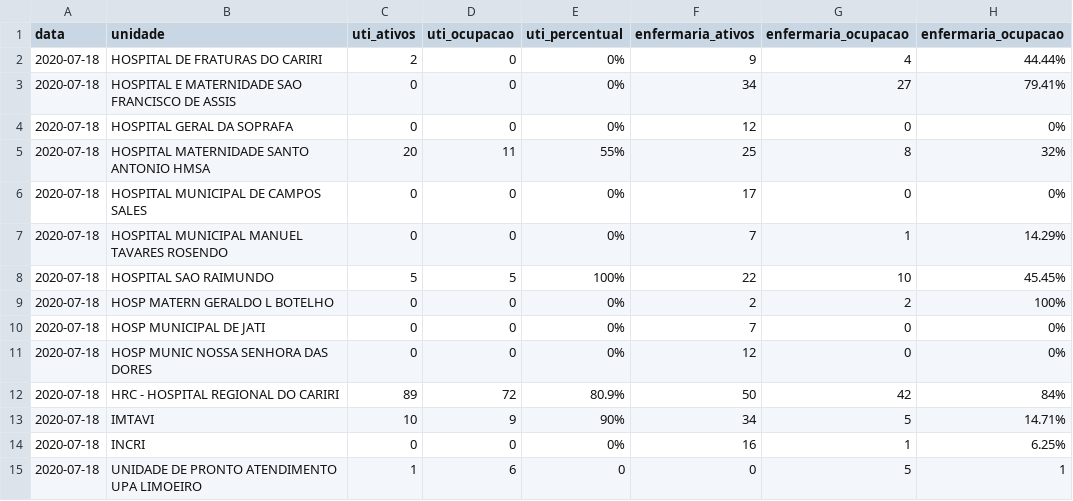
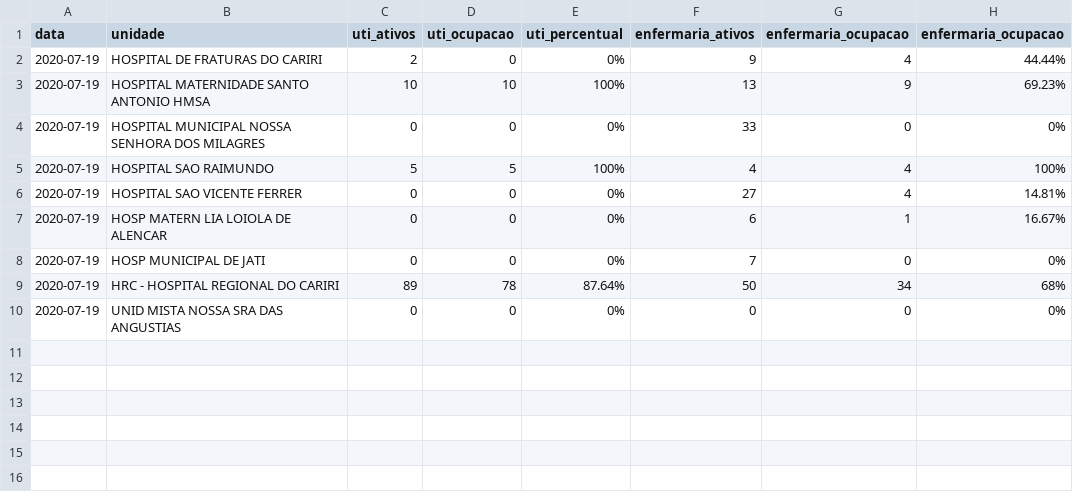
Before and after one commit to rafaelperazzo/covid19, a CSV file: TODOS.CEARA.HOJE.LEITOS.CSV, drawn as a sheet.

```diff
--- a/TODOS.CEARA.HOJE.LEITOS.CSV
+++ b/TODOS.CEARA.HOJE.LEITOS.CSV
@@ -1,15 +1,10 @@
 data,unidade,uti_ativos,uti_ocupacao,uti_percentual,enfermaria_ativos,enfermaria_ocupacao,enfermaria_ocupacao
-2020-07-18, HOSPITAL DE FRATURAS DO CARIRI ,2,0, 0% ,9,4, 44.44%
-2020-07-18, HOSPITAL E MATERNIDADE SAO FRANCISCO DE ASSIS ,0,0, 0% ,34,27, 79.41%
-2020-07-18, HOSPITAL GERAL DA SOPRAFA ,0,0, 0% ,12,0, 0%
-2020-07-18, HOSPITAL MATERNIDADE SANTO ANTONIO HMSA ,20,11, 55% ,25,8, 32%
-2020-07-18, HOSPITAL MUNICIPAL DE CAMPOS SALES ,0,0, 0% ,17,0, 0%
-2020-07-18, HOSPITAL MUNICIPAL MANUEL TAVARES ROSENDO ,0,0, 0% ,7,1, 14.29%
-2020-07-18, HOSPITAL SAO RAIMUNDO ,5,5, 100% ,22,10, 45.45%
-2020-07-18, HOSP MATERN GERALDO L BOTELHO ,0,0, 0% ,2,2, 100%
-2020-07-18, HOSP MUNICIPAL DE JATI ,0,0, 0% ,7,0, 0%
-2020-07-18, HOSP MUNIC NOSSA SENHORA DAS DORES ,0,0, 0% ,12,0, 0%
-2020-07-18, HRC - HOSPITAL REGIONAL DO CARIRI ,89,72, 80.9% ,50,42, 84%
-2020-07-18, IMTAVI ,10,9, 90% ,34,5, 14.71%
-2020-07-18, INCRI ,0,0, 0% ,16,1, 6.25%
-2020-07-18, UNIDADE DE PRONTO ATENDIMENTO UPA LIMOEIRO ,1,6, 0 ,0,5, 1
+2020-07-19, HOSPITAL DE FRATURAS DO CARIRI ,2,0, 0% ,9,4, 44.44%
+2020-07-19, HOSPITAL MATERNIDADE SANTO ANTONIO HMSA ,10,10, 100% ,13,9, 69.23%
+2020-07-19, HOSPITAL MUNICIPAL NOSSA SENHORA DOS MILAGRES ,0,0, 0% ,33,0, 0%
+2020-07-19, HOSPITAL SAO RAIMUNDO ,5,5, 100% ,4,4, 100%
+2020-07-19, HOSPITAL SAO VICENTE FERRER ,0,0, 0% ,27,4, 14.81%
+2020-07-19, HOSP MATERN LIA LOIOLA DE ALENCAR ,0,0, 0% ,6,1, 16.67%
+2020-07-19, HOSP MUNICIPAL DE JATI ,0,0, 0% ,7,0, 0%
+2020-07-19, HRC - HOSPITAL REGIONAL DO CARIRI ,89,78, 87.64% ,50,34, 68%
+2020-07-19, UNID MISTA NOSSA SRA DAS ANGUSTIAS ,0,0, 0% ,0,0, 0%
```
Also changed, not shown: todos.cariri.hoje.csv, 4 other files.
